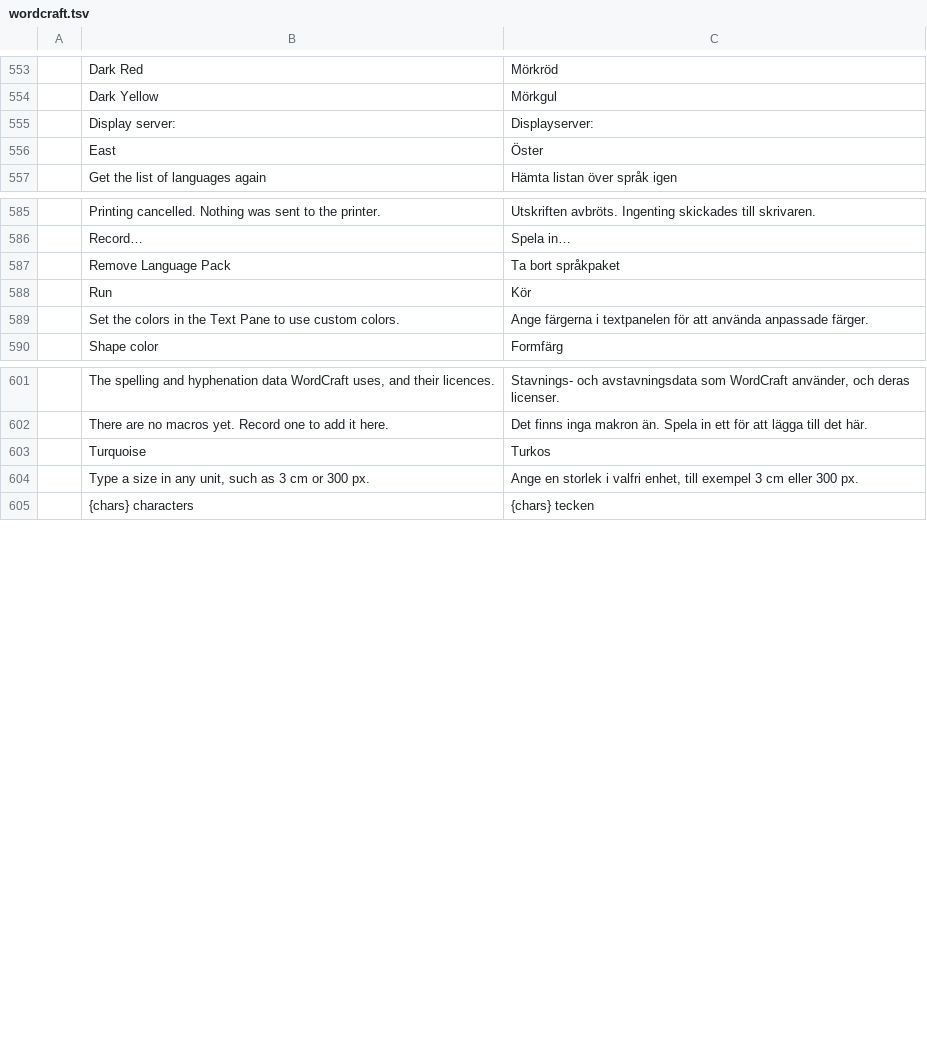
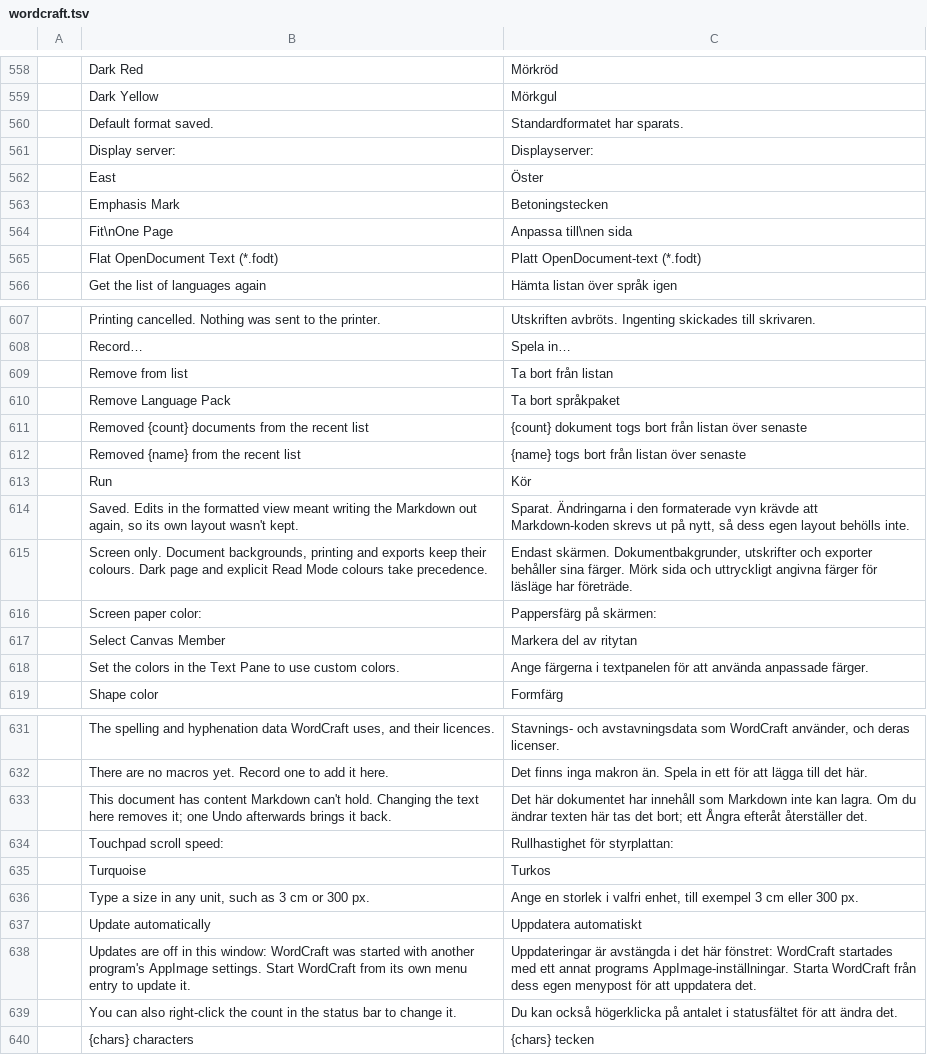
Before and after one commit to kler/craft-i18n, a TSV file: locales/sv/wordcraft.tsv, drawn as a sheet; only a part is shown, gaps mark what is left out; the diff covers the shown part only; the diff names each change by its address in the sheet, - before the commit and + after, or states it on an @@ line.

```diff
--- a/locales/sv/wordcraft.tsv
+++ b/locales/sv/wordcraft.tsv
+row 560:  | Default format saved. | Standardformatet har sparats.
+row 563:  | Emphasis Mark | Betoningstecken
+row 564:  | Fit\nOne Page | Anpassa till\nen sida
+row 565:  | Flat OpenDocument Text (*.fodt) | Platt OpenDocument-text (*.fodt)
+row 609:  | Remove from list | Ta bort från listan
+row 611:  | Removed {count} documents from the recent list | {count} dokument togs bort från listan över senaste
+row 612:  | Removed {name} from the recent list | {name} togs bort från listan över senaste
+row 614:  | Saved. Edits in the formatted view meant writing the Markdown out again, so its own layout wasn't kept. | Sparat. Ändringarna i den formaterade vyn krävde att Markdown-koden skrevs ut på nytt, så dess egen layout behölls inte.
+row 615:  | Screen only. Document backgrounds, printing and exports keep their colours. Dark page and explicit Read Mode colours take precedence. | Endast skärmen. Dokumentbakgrunder, utskrifter och exporter behåller sina färger. Mörk sida och uttryckligt angivna färger för läsläge har företräde.
+row 616:  | Screen paper color: | Pappersfärg på skärmen:
+row 617:  | Select Canvas Member | Markera del av ritytan
+row 633:  | This document has content Markdown can't hold. Changing the text here removes it; one Undo afterwards brings it back. | Det här dokumentet har innehåll som Markdown inte kan lagra. Om du ändrar texten här tas det bort; ett Ångra efteråt återställer det.
+row 634:  | Touchpad scroll speed: | Rullhastighet för styrplattan:
+row 637:  | Update automatically | Uppdatera automatiskt
+row 638:  | Updates are off in this window: WordCraft was started with another program's AppImage settings. Start WordCraft from its own menu entry to update it. | Uppdateringar är avstängda i det här fönstret: WordCraft startades med ett annat programs AppImage-inställningar. Starta WordCraft från dess egen menypost för att uppdatera det.
+row 639:  | You can also right-click the count in the status bar to change it. | Du kan också högerklicka på antalet i statusfältet för att ändra det.
```
Also changed, not shown: 19 added rows elsewhere in this file.
